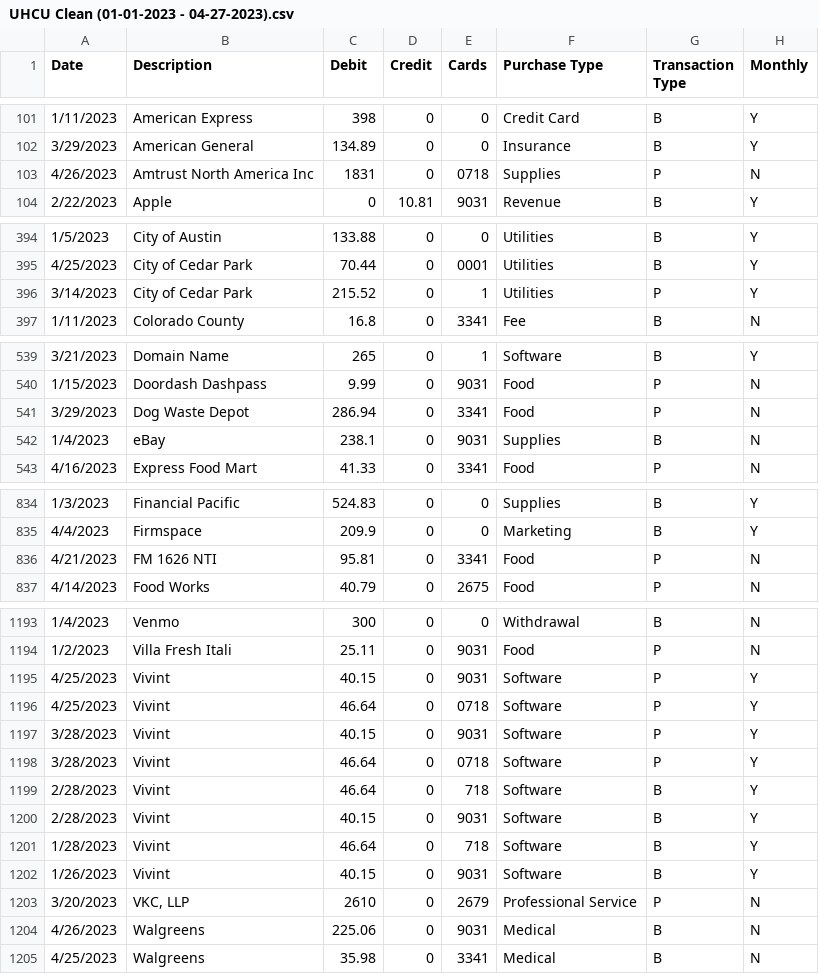
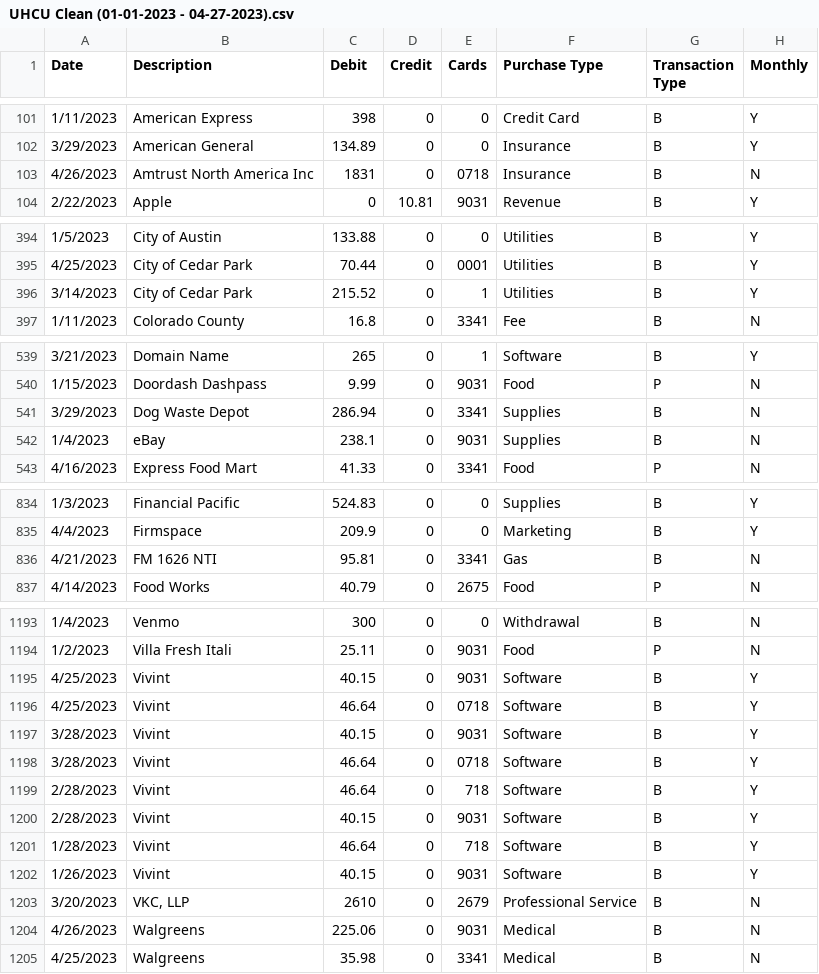
Before and after one commit to Michel-A-Gonzalez/BeyondEco, a CSV file: 2023/UHCU Clean/UHCU Clean (01-01-2023 - 04-27-2023).csv, drawn as a sheet; only a part is shown, gaps mark what is left out; the diff covers the shown part only.

Commit message:
Add files via upload

```diff
--- a/2023/UHCU Clean/UHCU Clean (01-01-2023 - 04-27-2023).csv
+++ b/2023/UHCU Clean/UHCU Clean (01-01-2023 - 04-27-2023).csv
@@ -102,3 +102,3 @@ Date,Description,Debit,Credit,Cards,Purchase Type,Transaction Type,Monthly
 3/29/2023,American General,134.89,0,0,Insurance,B,Y
-4/26/2023,Amtrust North America Inc,1831,0,0718,Supplies,P,N
+4/26/2023,Amtrust North America Inc,1831,0,0718,Insurance,B,N
 2/22/2023,Apple,0,10.81,9031,Revenue,B,Y
@@ -395,3 +395,3 @@ Date,Description,Debit,Credit,Cards,Purchase Type,Transaction Type,Monthly
 4/25/2023,City of Cedar Park,70.44,0,0001,Utilities,B,Y
-3/14/2023,City of Cedar Park,215.52,0,1,Utilities,P,Y
+3/14/2023,City of Cedar Park,215.52,0,1,Utilities,B,Y
 1/11/2023,Colorado County,16.8,0,3341,Fee,B,N
@@ -540,3 +540,3 @@ Date,Description,Debit,Credit,Cards,Purchase Type,Transaction Type,Monthly
 1/15/2023,Doordash Dashpass,9.99,0,9031,Food,P,N
-3/29/2023,Dog Waste Depot,286.94,0,3341,Food,P,N
+3/29/2023,Dog Waste Depot,286.94,0,3341,Supplies,B,N
 1/4/2023,eBay,238.1,0,9031,Supplies,B,N
@@ -835,3 +835,3 @@ Date,Description,Debit,Credit,Cards,Purchase Type,Transaction Type,Monthly
 4/4/2023,Firmspace,209.9,0,0,Marketing,B,Y
-4/21/2023,FM 1626 NTI,95.81,0,3341,Food,P,N
+4/21/2023,FM 1626 NTI,95.81,0,3341,Gas,B,N
 4/14/2023,Food Works,40.79,0,2675,Food,P,N
@@ -1194,6 +1194,6 @@ Date,Description,Debit,Credit,Cards,Purchase Type,Transaction Type,Monthly
 1/2/2023,Villa Fresh Itali,25.11,0,9031,Food,P,N
-4/25/2023,Vivint,40.15,0,9031,Software,P,Y
-4/25/2023,Vivint,46.64,0,0718,Software,P,Y
-3/28/2023,Vivint,40.15,0,9031,Software,P,Y
-3/28/2023,Vivint,46.64,0,0718,Software,P,Y
+4/25/2023,Vivint,40.15,0,9031,Software,B,Y
+4/25/2023,Vivint,46.64,0,0718,Software,B,Y
+3/28/2023,Vivint,40.15,0,9031,Software,B,Y
+3/28/2023,Vivint,46.64,0,0718,Software,B,Y
 2/28/2023,Vivint,46.64,0,718,Software,B,Y
@@ -1202,3 +1202,3 @@ Date,Description,Debit,Credit,Cards,Purchase Type,Transaction Type,Monthly
 1/26/2023,Vivint,40.15,0,9031,Software,B,Y
-3/20/2023,"VKC, LLP",2610,0,2679,Professional Service,P,N
+3/20/2023,"VKC, LLP",2610,0,2679,Professional Service,B,N
 4/26/2023,Walgreens,225.06,0,9031,Medical,B,N
```
Also changed, not shown: 4 edited cells elsewhere in this file.
